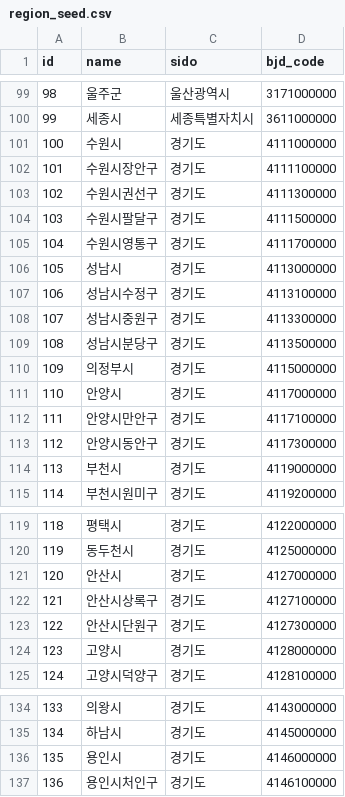
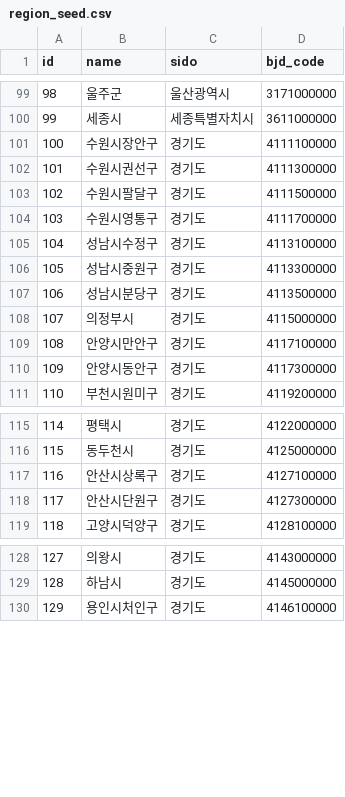
Before and after one commit to foryourfarm/main, a CSV file: docs/seed/region_seed.csv, drawn as a sheet; only a part is shown, gaps mark what is left out; removed rows and columns are numbered as before the commit, all else as after; the diff covers the shown part only; the diff names each change by its address in the sheet, - before the commit and + after, or states it on an @@ line.

```diff
--- a/docs/seed/region_seed.csv
+++ b/docs/seed/region_seed.csv
-row 101: 100 | 수원시 | 경기도 | 4111000000
@@ column A (id) renumbered from row 101 down @@
-row 106: 105 | 성남시 | 경기도 | 4113000000
-row 111: 110 | 안양시 | 경기도 | 4117000000
-row 114: 113 | 부천시 | 경기도 | 4119000000
-row 121: 120 | 안산시 | 경기도 | 4127000000
-row 124: 123 | 고양시 | 경기도 | 4128000000
-row 136: 135 | 용인시 | 경기도 | 4146000000
```
Also changed, not shown: 6 removed rows elsewhere in this file, docs/seed/region_pnu_seed.csv, docs/seed/region_soil_profile_seed.csv, 3 other files.
